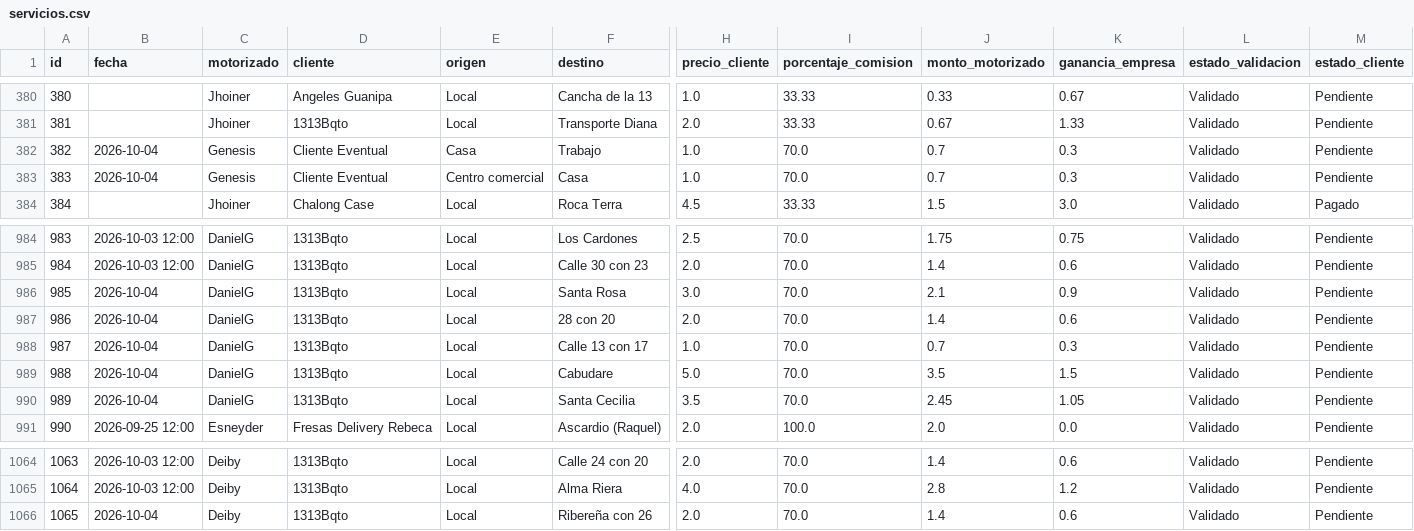
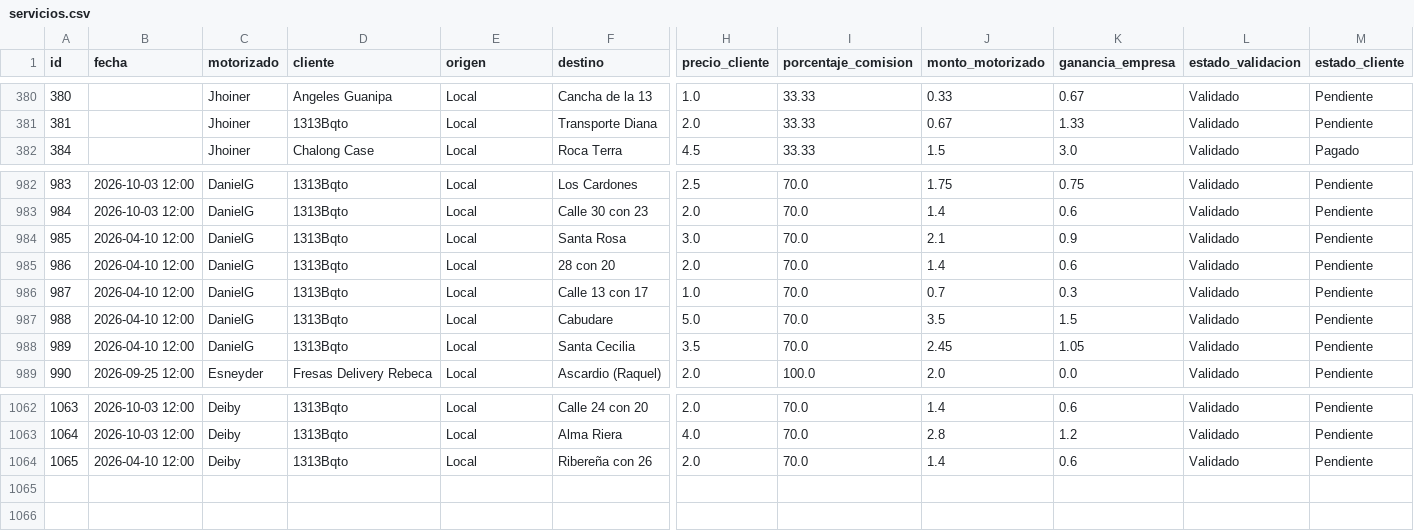
Before and after one commit to motovueltas-maker/Motovueltas-v2, a CSV file: servicios.csv, drawn as a sheet; only a part is shown, gaps mark what is left out; removed rows and columns are numbered as before the commit, all else as after; rows hold the shown columns only; the diff names each change by its address in the sheet, - before the commit and + after, or states it on an @@ line.

Commit message:
Edicion de fecha real y datos de vueltas

```diff
--- a/servicios.csv
+++ b/servicios.csv
-row 382: 382 | 2026-10-04 | Genesis | Cliente Eventual | Casa | Trabajo | 1.0 | 70.0 | 0.7 | 0.3 | Validado | Pendiente
-row 383: 383 | 2026-10-04 | Genesis | Cliente Eventual | Centro comercial | Casa | 1.0 | 70.0 | 0.7 | 0.3 | Validado | Pendiente
-B984:B988 (fecha): 2026-10-04
+B984:B988 (fecha): 2026-04-10 12:00
-B1064 (fecha): 2026-10-04
+B1064 (fecha): 2026-04-10 12:00
```
